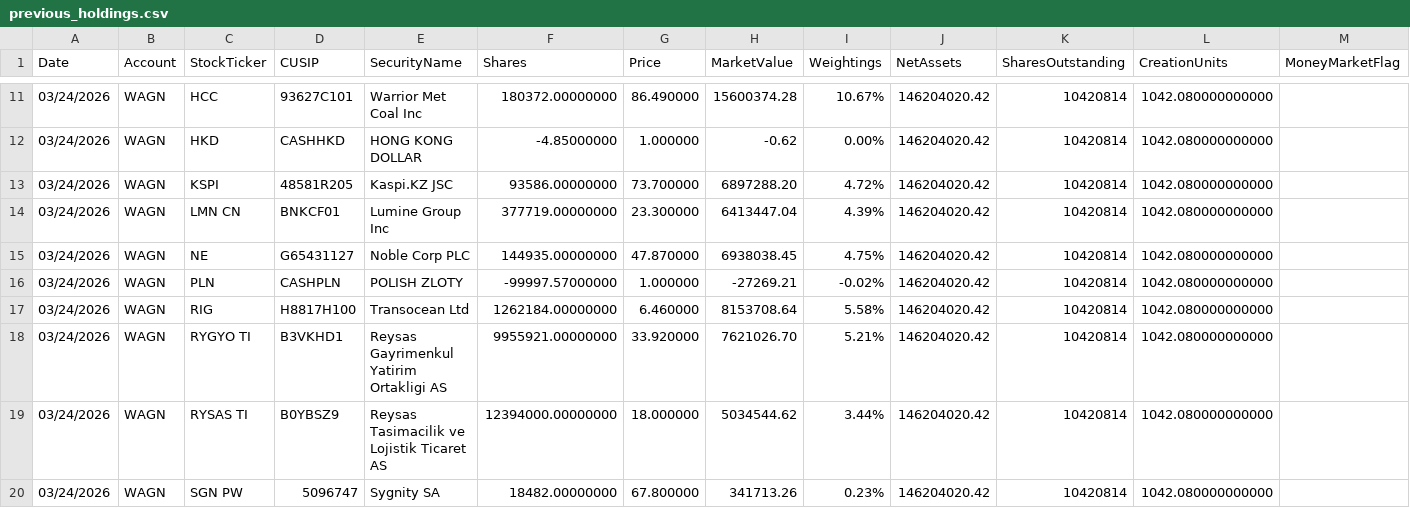
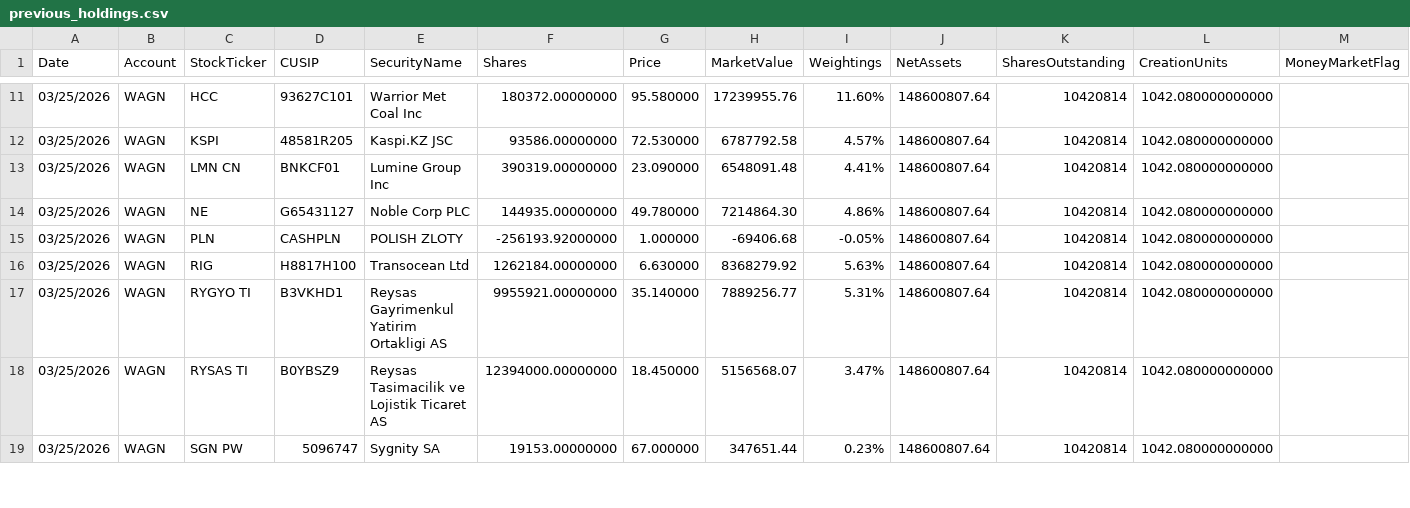
Before and after one commit to amirahmedimtiaz/pabrai-portfolio-monitor, a CSV file: previous_holdings.csv, drawn as a sheet; only a part is shown, gaps mark what is left out; the diff covers the shown part only.

```diff
--- a/previous_holdings.csv
+++ b/previous_holdings.csv
@@ -11,10 +11,9 @@ Date,Account,StockTicker,CUSIP,SecurityName,Shares,Price,MarketValue,Weightings,
-03/24/2026,WAGN,HCC,93627C101,Warrior Met Coal Inc,180372.00000000,86.490000,15600374.28,10.67%,146204020.42,10420814,1042.080000000000,
-03/24/2026,WAGN,HKD,CASHHKD,HONG KONG DOLLAR,-4.85000000,1.000000,-0.62,0.00%,146204020.42,10420814,1042.080000000000,
-03/24/2026,WAGN,KSPI,48581R205,Kaspi.KZ JSC,93586.00000000,73.700000,6897288.20,4.72%,146204020.42,10420814,1042.080000000000,
-03/24/2026,WAGN,LMN CN,BNKCF01,Lumine Group Inc,377719.00000000,23.300000,6413447.04,4.39%,146204020.42,10420814,1042.080000000000,
-03/24/2026,WAGN,NE,G65431127,Noble Corp PLC,144935.00000000,47.870000,6938038.45,4.75%,146204020.42,10420814,1042.080000000000,
-03/24/2026,WAGN,PLN,CASHPLN,POLISH ZLOTY,-99997.57000000,1.000000,-27269.21,-0.02%,146204020.42,10420814,1042.080000000000,
-03/24/2026,WAGN,RIG,H8817H100,Transocean Ltd,1262184.00000000,6.460000,8153708.64,5.58%,146204020.42,10420814,1042.080000000000,
-03/24/2026,WAGN,RYGYO TI,B3VKHD1,Reysas Gayrimenkul Yatirim Ortakligi AS,9955921.00000000,33.920000,7621026.70,5.21%,146204020.42,10420814,1042.080000000000,
-03/24/2026,WAGN,RYSAS TI,B0YBSZ9,Reysas Tasimacilik ve Lojistik Ticaret AS,12394000.00000000,18.000000,5034544.62,3.44%,146204020.42,10420814,1042.080000000000,
-03/24/2026,WAGN,SGN PW,5096747,Sygnity SA,18482.00000000,67.800000,341713.26,0.23%,146204020.42,10420814,1042.080000000000,
+03/25/2026,WAGN,HCC,93627C101,Warrior Met Coal Inc,180372.00000000,95.580000,17239955.76,11.60%,148600807.64,10420814,1042.080000000000,
+03/25/2026,WAGN,KSPI,48581R205,Kaspi.KZ JSC,93586.00000000,72.530000,6787792.58,4.57%,148600807.64,10420814,1042.080000000000,
+03/25/2026,WAGN,LMN CN,BNKCF01,Lumine Group Inc,390319.00000000,23.090000,6548091.48,4.41%,148600807.64,10420814,1042.080000000000,
+03/25/2026,WAGN,NE,G65431127,Noble Corp PLC,144935.00000000,49.780000,7214864.30,4.86%,148600807.64,10420814,1042.080000000000,
+03/25/2026,WAGN,PLN,CASHPLN,POLISH ZLOTY,-256193.92000000,1.000000,-69406.68,-0.05%,148600807.64,10420814,1042.080000000000,
+03/25/2026,WAGN,RIG,H8817H100,Transocean Ltd,1262184.00000000,6.630000,8368279.92,5.63%,148600807.64,10420814,1042.080000000000,
+03/25/2026,WAGN,RYGYO TI,B3VKHD1,Reysas Gayrimenkul Yatirim Ortakligi AS,9955921.00000000,35.140000,7889256.77,5.31%,148600807.64,10420814,1042.080000000000,
+03/25/2026,WAGN,RYSAS TI,B0YBSZ9,Reysas Tasimacilik ve Lojistik Ticaret AS,12394000.00000000,18.450000,5156568.07,3.47%,148600807.64,10420814,1042.080000000000,
+03/25/2026,WAGN,SGN PW,5096747,Sygnity SA,19153.00000000,67.000000,347651.44,0.23%,148600807.64,10420814,1042.080000000000,
```
Also changed, not shown: 79 edited cells elsewhere in this file.
